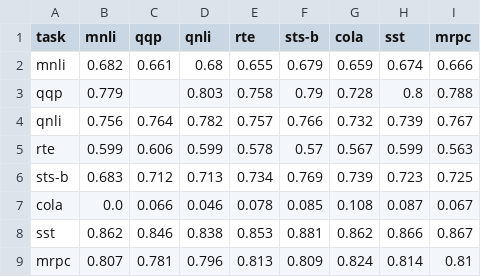
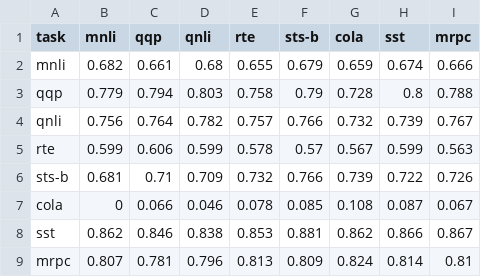
Before and after one commit to bh2590/CS330, a CSV file: jiant/join_results.csv, drawn as a sheet.

```diff
--- a/jiant/join_results.csv
+++ b/jiant/join_results.csv
@@ -2,7 +2,7 @@ task,mnli,qqp,qnli,rte,sts-b,cola,sst,mrpc
 mnli,0.682,0.661,0.68,0.655,0.679,0.659,0.674,0.666
-qqp,0.779,,0.803,0.758,0.79,0.728,0.8,0.788
+qqp,0.779,0.794,0.803,0.758,0.79,0.728,0.8,0.788
 qnli,0.756,0.764,0.782,0.757,0.766,0.732,0.739,0.767
 rte,0.599,0.606,0.599,0.578,0.57,0.567,0.599,0.563
-sts-b,0.683,0.712,0.713,0.734,0.769,0.739,0.723,0.725
-cola,0.0,0.066,0.046,0.078,0.085,0.108,0.087,0.067
+sts-b,0.681,0.71,0.709,0.732,0.766,0.739,0.722,0.726
+cola,0,0.066,0.046,0.078,0.085,0.108,0.087,0.067
 sst,0.862,0.846,0.838,0.853,0.881,0.862,0.866,0.867
```
Also changed, not shown: 5 other files.
